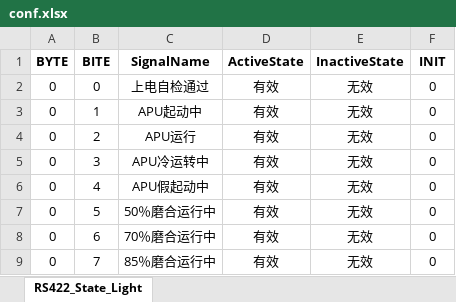
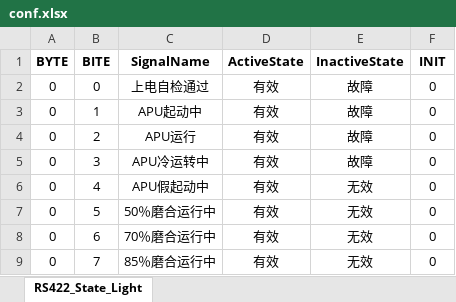
Before and after one commit to SanXiaoXing/PyUtilDemos, an Excel workbook: BulbStateMonitor/conf.xlsx, sheet RS422_State_Light, drawn as a sheet; only a part is shown; values as stored, in another font and other column widths than the file's, no borders; the diff names each change by its address in the sheet, - before the commit and + after, or states it on an @@ line.

Commit message:
feat(BulbStateMonitor): 优化数据处理和用户界面
- 重构了数据处理逻辑，提高了性能和可维护性

- 添加了用户友好的数据输入界面，支持手动输入和编程接口

```diff
--- a/BulbStateMonitor/conf.xlsx (sheet RS422_State_Light)
+++ b/BulbStateMonitor/conf.xlsx (sheet RS422_State_Light)
-E2:E5 (InactiveState): 无效
+E2:E5 (InactiveState): 故障
```
Also changed, not shown: 6 other files.
